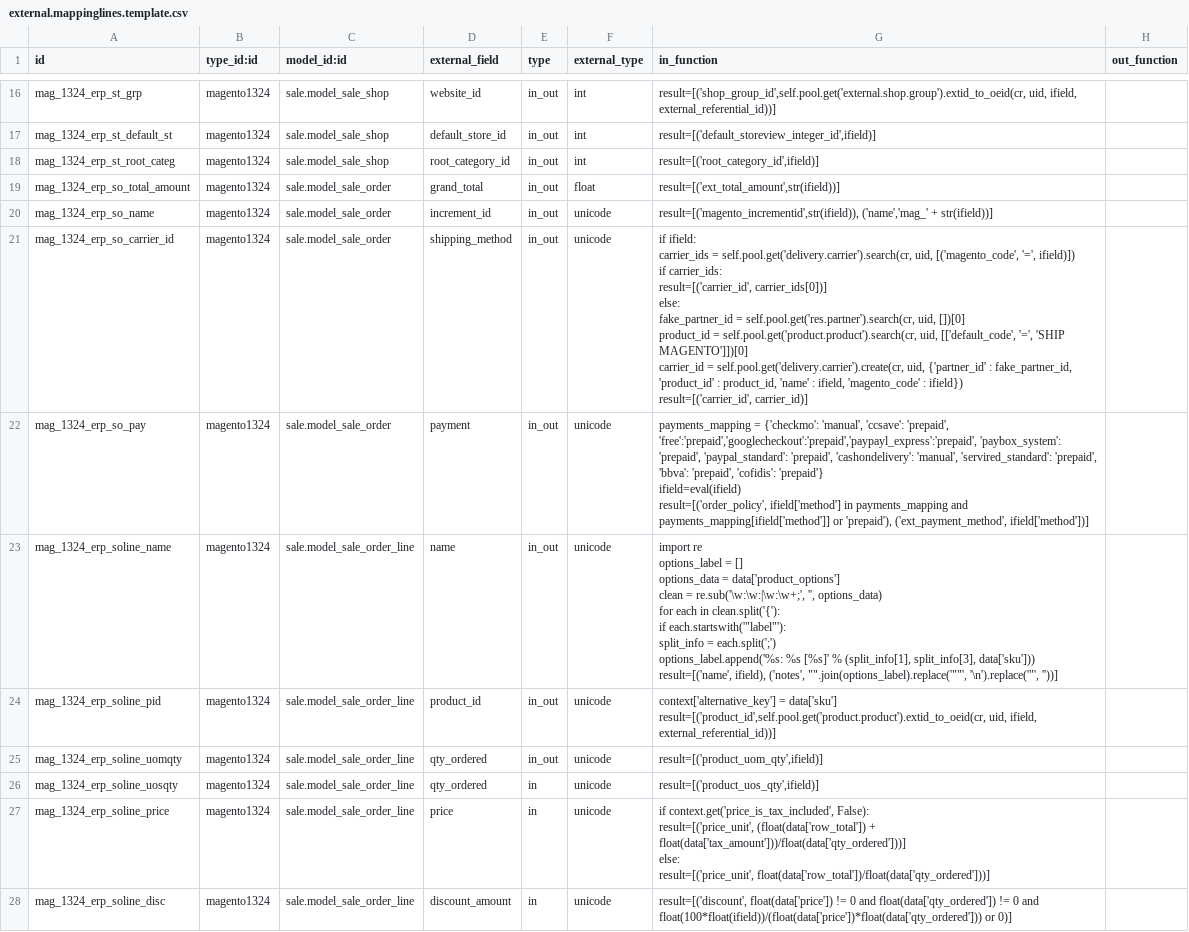
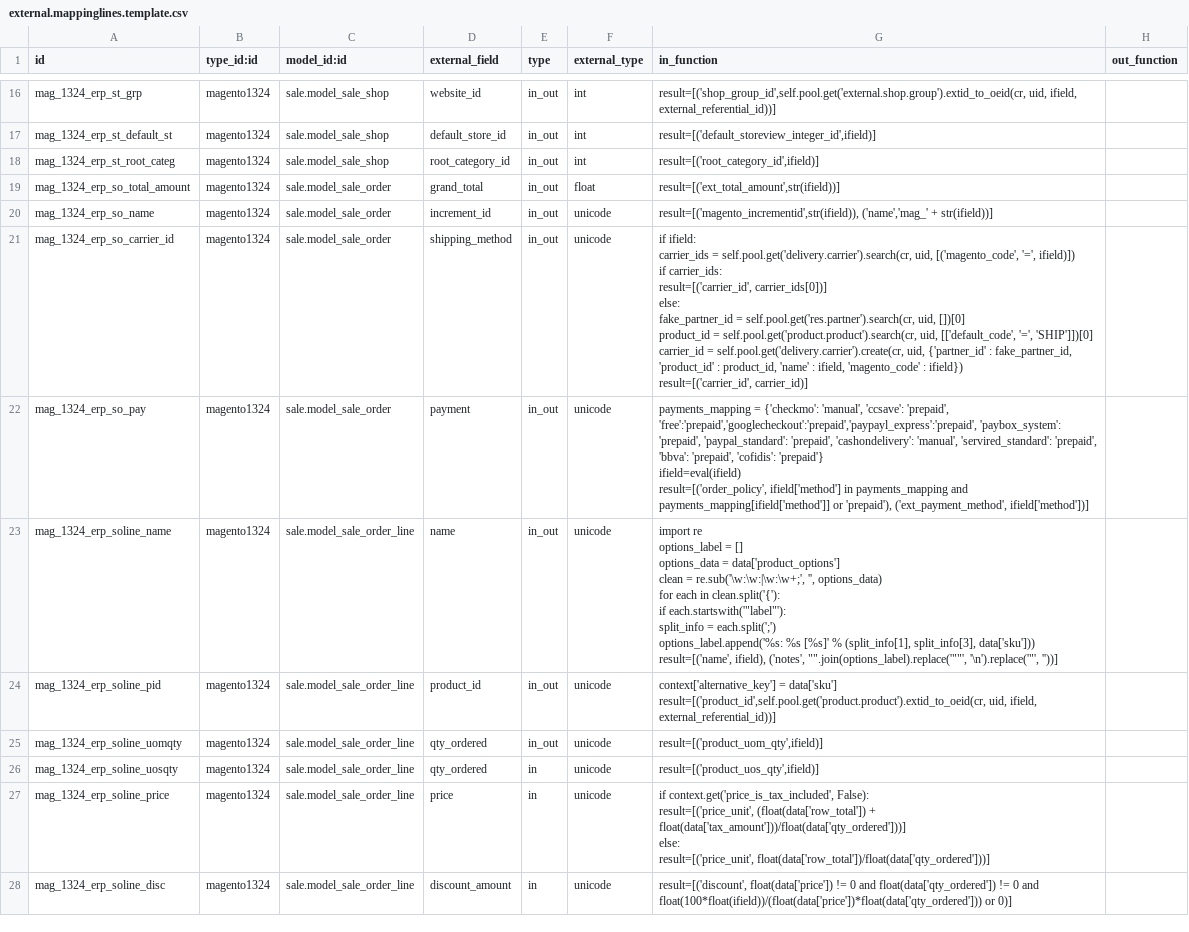
Before and after one commit to vnc-biz/openerp-magento, a CSV file: magentoerpconnect/settings/1.3.2.4/external.mappinglines.template.csv, drawn as a sheet; only a part is shown, gaps mark what is left out.

```diff
--- a/magentoerpconnect/settings/1.3.2.4/external.mappinglines.template.csv
+++ b/magentoerpconnect/settings/1.3.2.4/external.mappinglines.template.csv
@@ -20,11 +20,11 @@
 "mag_1324_erp_so_name","magento1324","sale.model_sale_order","increment_id","in_out","unicode","result=[('magento_incrementid',str(ifield)), ('name','mag_' + str(ifield))]",
-"mag_1324_erp_so_carrier_id","magento1324","sale.model_sale_order","shipping_method","in_out","unicode","if ifield:
-	carrier_ids = self.pool.get('delivery.carrier').search(cr, uid, [('magento_code', '=', ifield)])
-	if carrier_ids:
-		result=[('carrier_id', carrier_ids[0])]
-	else:
-		fake_partner_id = self.pool.get('res.partner').search(cr, uid, [])[0]
-		product_id = self.pool.get('product.product').search(cr, uid, [['default_code', '=', 'SHIP MAGENTO']])[0]
-		carrier_id = self.pool.get('delivery.carrier').create(cr, uid, {'partner_id' : fake_partner_id, 'product_id' : product_id, 'name' : ifield, 'magento_code' : ifield})
-		result=[('carrier_id', carrier_id)]",
+"mag_1324_erp_so_carrier_id","magento1324","sale.model_sale_order","shipping_method","in_out","unicode","if ifield:
+	carrier_ids = self.pool.get('delivery.carrier').search(cr, uid, [('magento_code', '=', ifield)])
+	if carrier_ids:
+		result=[('carrier_id', carrier_ids[0])]
+	else:
+		fake_partner_id = self.pool.get('res.partner').search(cr, uid, [])[0]
+		product_id = self.pool.get('product.product').search(cr, uid, [['default_code', '=', 'SHIP']])[0]
+		carrier_id = self.pool.get('delivery.carrier').create(cr, uid, {'partner_id' : fake_partner_id, 'product_id' : product_id, 'name' : ifield, 'magento_code' : ifield})
+		result=[('carrier_id', carrier_id)]",
 "mag_1324_erp_so_pay","magento1324","sale.model_sale_order","payment","in_out","unicode","
```
Also changed, not shown: magentoerpconnect/settings/1.5.0.0/external.mappinglines.template.csv, 5 other files.
